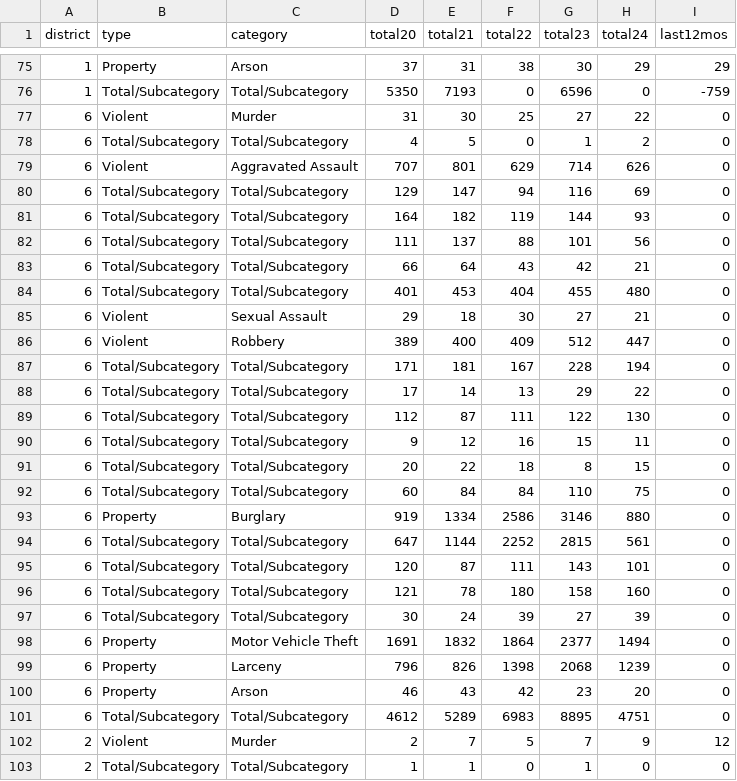
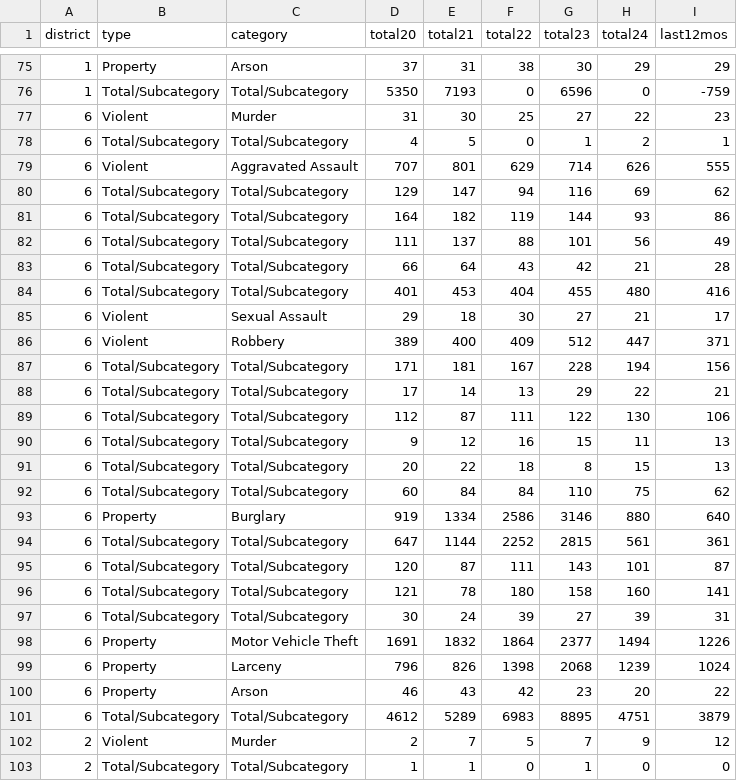
Before and after one commit to abcotvdata/safetytracker_oakland, a CSV file: data/output/yearly/district_yearly.csv, drawn as a sheet; only a part is shown, gaps mark what is left out.

```diff
--- a/data/output/yearly/district_yearly.csv
+++ b/data/output/yearly/district_yearly.csv
@@ -76,27 +76,27 @@ district,type,category,total20,total21,total22,total23,total24,last12mos
 1,Total/Subcategory,Total/Subcategory,5350,7193,0,6596,0,-759
-6,Violent,Murder,31,30,25,27,22,0
-6,Total/Subcategory,Total/Subcategory,4,5,0,1,2,0
-6,Violent,Aggravated Assault,707,801,629,714,626,0
-6,Total/Subcategory,Total/Subcategory,129,147,94,116,69,0
-6,Total/Subcategory,Total/Subcategory,164,182,119,144,93,0
-6,Total/Subcategory,Total/Subcategory,111,137,88,101,56,0
-6,Total/Subcategory,Total/Subcategory,66,64,43,42,21,0
-6,Total/Subcategory,Total/Subcategory,401,453,404,455,480,0
-6,Violent,Sexual Assault,29,18,30,27,21,0
-6,Violent,Robbery,389,400,409,512,447,0
-6,Total/Subcategory,Total/Subcategory,171,181,167,228,194,0
-6,Total/Subcategory,Total/Subcategory,17,14,13,29,22,0
-6,Total/Subcategory,Total/Subcategory,112,87,111,122,130,0
-6,Total/Subcategory,Total/Subcategory,9,12,16,15,11,0
-6,Total/Subcategory,Total/Subcategory,20,22,18,8,15,0
-6,Total/Subcategory,Total/Subcategory,60,84,84,110,75,0
-6,Property,Burglary,919,1334,2586,3146,880,0
-6,Total/Subcategory,Total/Subcategory,647,1144,2252,2815,561,0
-6,Total/Subcategory,Total/Subcategory,120,87,111,143,101,0
-6,Total/Subcategory,Total/Subcategory,121,78,180,158,160,0
-6,Total/Subcategory,Total/Subcategory,30,24,39,27,39,0
-6,Property,Motor Vehicle Theft,1691,1832,1864,2377,1494,0
-6,Property,Larceny,796,826,1398,2068,1239,0
-6,Property,Arson,46,43,42,23,20,0
-6,Total/Subcategory,Total/Subcategory,4612,5289,6983,8895,4751,0
+6,Violent,Murder,31,30,25,27,22,23
+6,Total/Subcategory,Total/Subcategory,4,5,0,1,2,1
+6,Violent,Aggravated Assault,707,801,629,714,626,555
+6,Total/Subcategory,Total/Subcategory,129,147,94,116,69,62
+6,Total/Subcategory,Total/Subcategory,164,182,119,144,93,86
+6,Total/Subcategory,Total/Subcategory,111,137,88,101,56,49
+6,Total/Subcategory,Total/Subcategory,66,64,43,42,21,28
+6,Total/Subcategory,Total/Subcategory,401,453,404,455,480,416
+6,Violent,Sexual Assault,29,18,30,27,21,17
+6,Violent,Robbery,389,400,409,512,447,371
+6,Total/Subcategory,Total/Subcategory,171,181,167,228,194,156
+6,Total/Subcategory,Total/Subcategory,17,14,13,29,22,21
+6,Total/Subcategory,Total/Subcategory,112,87,111,122,130,106
+6,Total/Subcategory,Total/Subcategory,9,12,16,15,11,13
+6,Total/Subcategory,Total/Subcategory,20,22,18,8,15,13
+6,Total/Subcategory,Total/Subcategory,60,84,84,110,75,62
+6,Property,Burglary,919,1334,2586,3146,880,640
+6,Total/Subcategory,Total/Subcategory,647,1144,2252,2815,561,361
+6,Total/Subcategory,Total/Subcategory,120,87,111,143,101,87
+6,Total/Subcategory,Total/Subcategory,121,78,180,158,160,141
+6,Total/Subcategory,Total/Subcategory,30,24,39,27,39,31
+6,Property,Motor Vehicle Theft,1691,1832,1864,2377,1494,1226
+6,Property,Larceny,796,826,1398,2068,1239,1024
+6,Property,Arson,46,43,42,23,20,22
+6,Total/Subcategory,Total/Subcategory,4612,5289,6983,8895,4751,3879
 2,Violent,Murder,2,7,5,7,9,12
```
Also changed, not shown: data/output/oakland_crime.csv, data/output/recent/oakland_crime_recent.csv, 17 other files.
